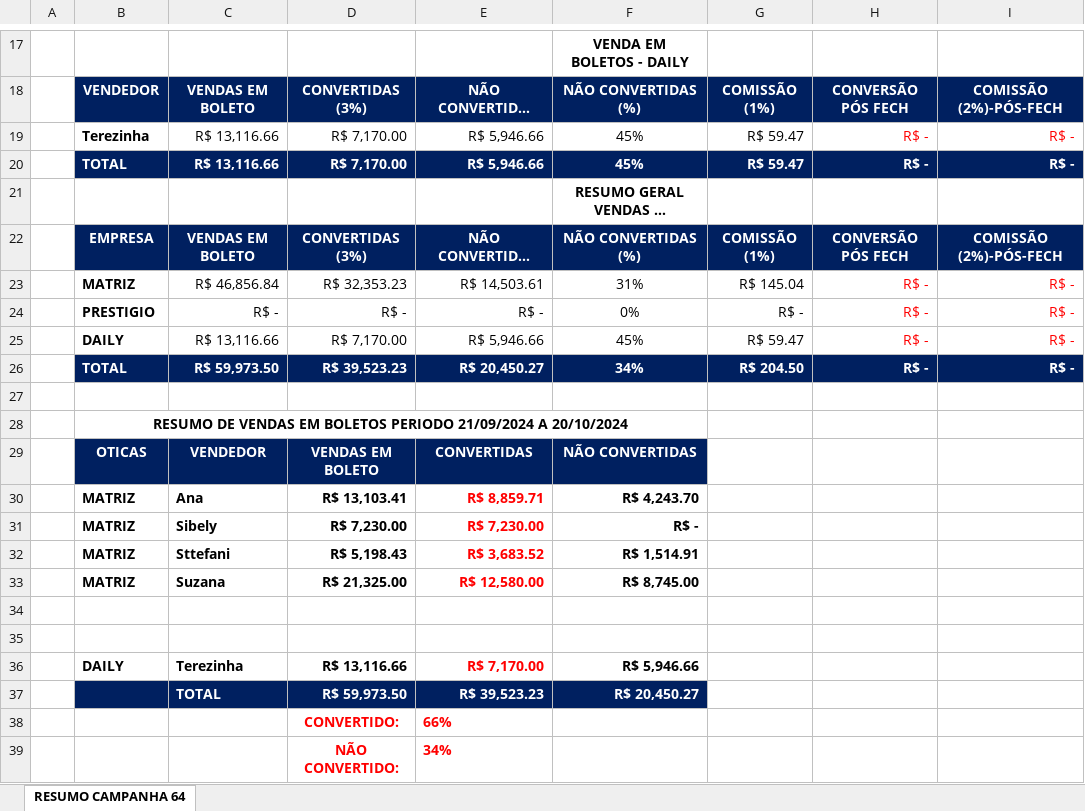
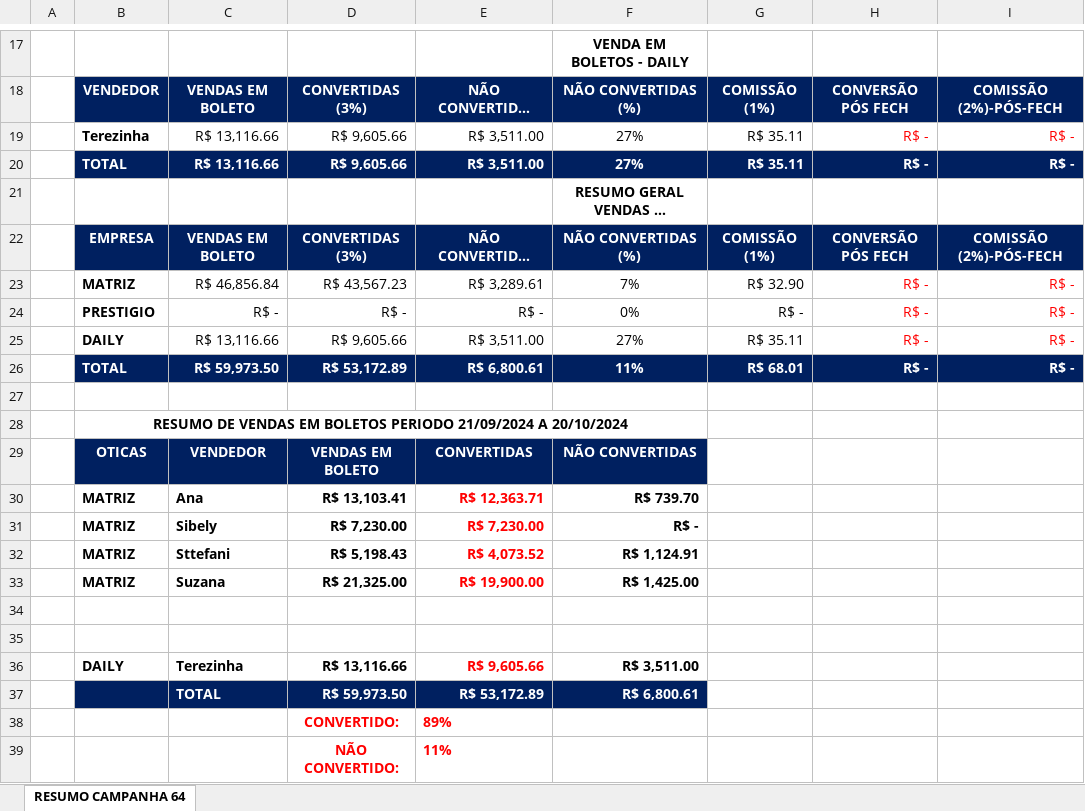
Before and after one commit to KaiqueWalkerRodrigues/GRNacoes, an Excel workbook: financeiro/resumo_campanha_64.xlsx, sheet RESUMO CAMPANHA 64, drawn as a sheet; only a part is shown, gaps mark what is left out; long unchanged cells end in …; values as stored, in another font and other column widths than the file's, no borders; the diff covers the shown part only; the diff names each change by its address in the sheet, - before the commit and + after, or states it on an @@ line.

```diff
--- a/financeiro/resumo_campanha_64.xlsx (sheet RESUMO CAMPANHA 64)
+++ b/financeiro/resumo_campanha_64.xlsx (sheet RESUMO CAMPANHA 64)
-D19:D20: R$ 7,170.00
+D19:D20: R$ 9,605.66
-E19:E20: R$ 5,946.66
+E19:E20: R$ 3,511.00
-F19:F20: 45%
+F19:F20: 27%
-G19:G20: R$ 59.47
+G19:G20: R$ 35.11
-D23: R$ 32,353.23
+D23: R$ 43,567.23
-E23: R$ 14,503.61
+E23: R$ 3,289.61
-F23: 31%
+F23: 7%
-G23: R$ 145.04
+G23: R$ 32.90
-D25: R$ 7,170.00
+D25: R$ 9,605.66
-E25: R$ 5,946.66
+E25: R$ 3,511.00
-F25: 45%
+F25: 27%
-G25: R$ 59.47
+G25: R$ 35.11
-D26: R$ 39,523.23
+D26: R$ 53,172.89
-E26: R$ 20,450.27
+E26: R$ 6,800.61
-F26: 34%
+F26: 11%
-G26: R$ 204.50
+G26: R$ 68.01
-E30: R$ 8,859.71
+E30: R$ 12,363.71
-F30: R$ 4,243.70
+F30: R$ 739.70
-E32: R$ 3,683.52
+E32: R$ 4,073.52
-F32: R$ 1,514.91
+F32: R$ 1,124.91
-E33: R$ 12,580.00
+E33: R$ 19,900.00
-F33: R$ 8,745.00
+F33: R$ 1,425.00
-E36: R$ 7,170.00
+E36: R$ 9,605.66
-F36: R$ 5,946.66
+F36: R$ 3,511.00
-E37: R$ 39,523.23
+E37: R$ 53,172.89
-F37: R$ 20,450.27
+F37: R$ 6,800.61
-E38: 66%
+E38: 89%
-E39: 34%
+E39: 11%
```
Also changed, not shown: 16 edited cells elsewhere in this sheet, financeiro/resumo_campanha_63.xlsx, financeiro/resumo_campanha_vendedor.xlsx, 14 other files.
